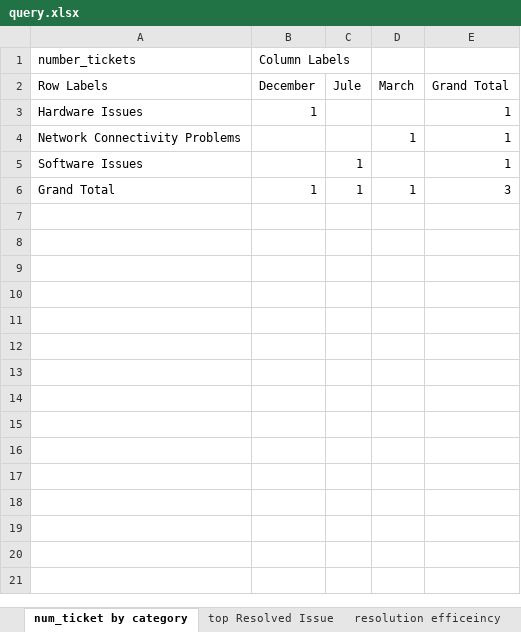
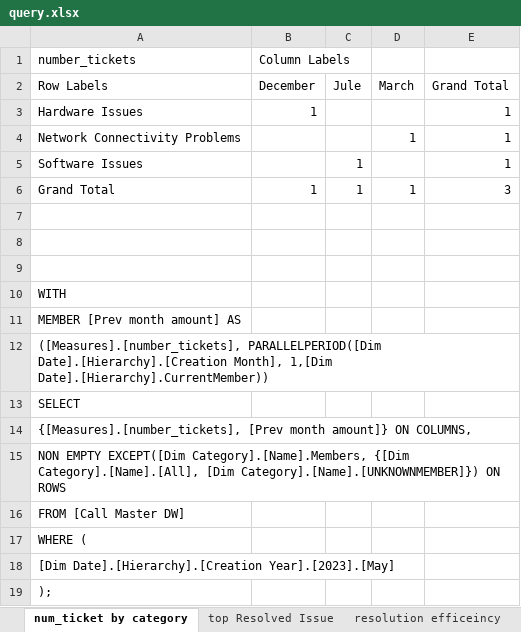
Before and after one commit to adamczycha/DataWarehouse, an Excel workbook: query.xlsx, sheet num_ticket by category, drawn as a sheet; values as stored, in another font and other column widths than the file's, no borders; the diff names each change by its address in the sheet, - before the commit and + after, or states it on an @@ line.

```diff
--- a/query.xlsx (sheet num_ticket by category)
+++ b/query.xlsx (sheet num_ticket by category)
+row 7: (empty)
+row 8: (empty)
+row 9: (empty)
+row 10: WITH
+row 11: MEMBER [Prev month amount] AS
+row 12: ([Measures].[number_tickets], PARALLELPERIOD([Dim Date].[Hierarchy].[Creation Month], 1,[Dim Date].[Hierarchy].CurrentMember))
+row 13: SELECT
+row 14: {[Measures].[number_tickets], [Prev month amount]} ON COLUMNS,
+row 15: NON EMPTY EXCEPT([Dim Category].[Name].Members, {[Dim Category].[Name].[All], [Dim Category].[Name].[UNKNOWNMEMBER]}) ON ROWS
+row 16: FROM [Call Master DW]
+row 17: WHERE (
+row 18: [Dim Date].[Hierarchy].[Creation Year].[2023].[May]
+row 19: );
```
Also changed, not shown: sheet top performing agents, sheet top Resolved Issue, sheet department performance, sheet P2 ticket category on CSAT, sheet P2 department CSAT, sheet P2 response time on CSAT, 3 more sheets.
